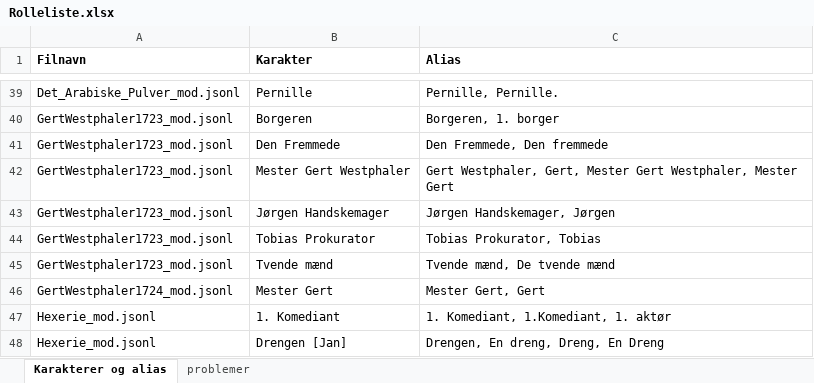
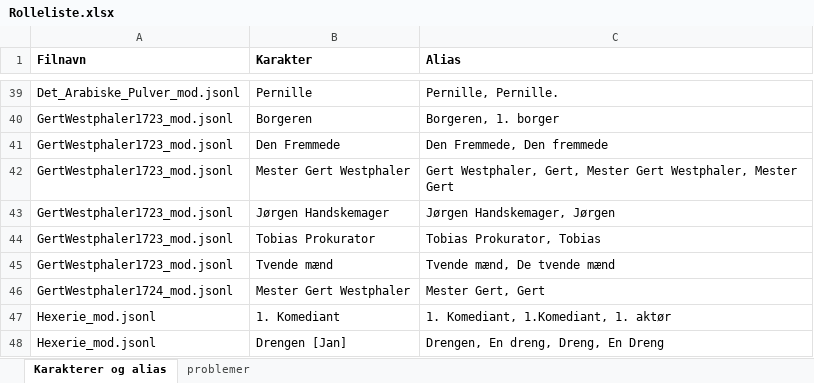
Before and after one commit to Kulturarvscluster/P017_R_Project, an Excel workbook: Rolleliste.xlsx, sheet Karakterer og alias, drawn as a sheet; only a part is shown, gaps mark what is left out; values as stored, in another font and other column widths than the file's, no borders; the diff names each change by its address in the sheet, - before the commit and + after, or states it on an @@ line.

Commit message:
ændringer i rolleliste

```diff
--- a/Rolleliste.xlsx (sheet Karakterer og alias)
+++ b/Rolleliste.xlsx (sheet Karakterer og alias)
-B46 (Karakter): Mester Gert
+B46 (Karakter): Mester Gert Westphaler
```
